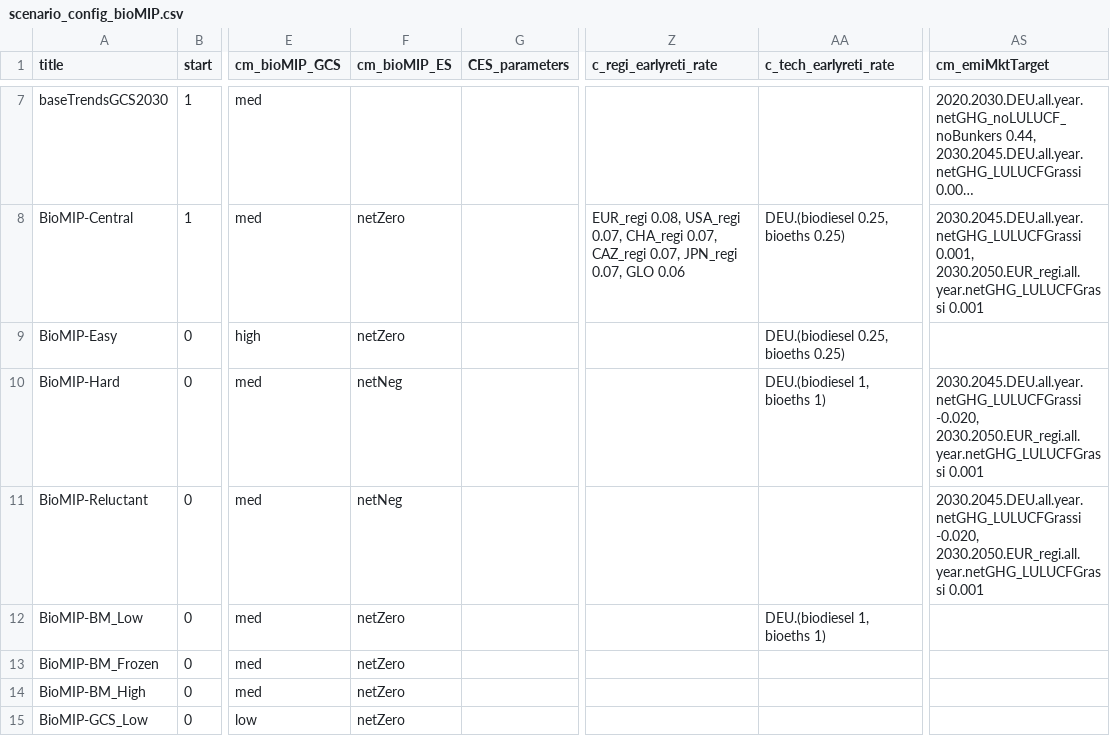
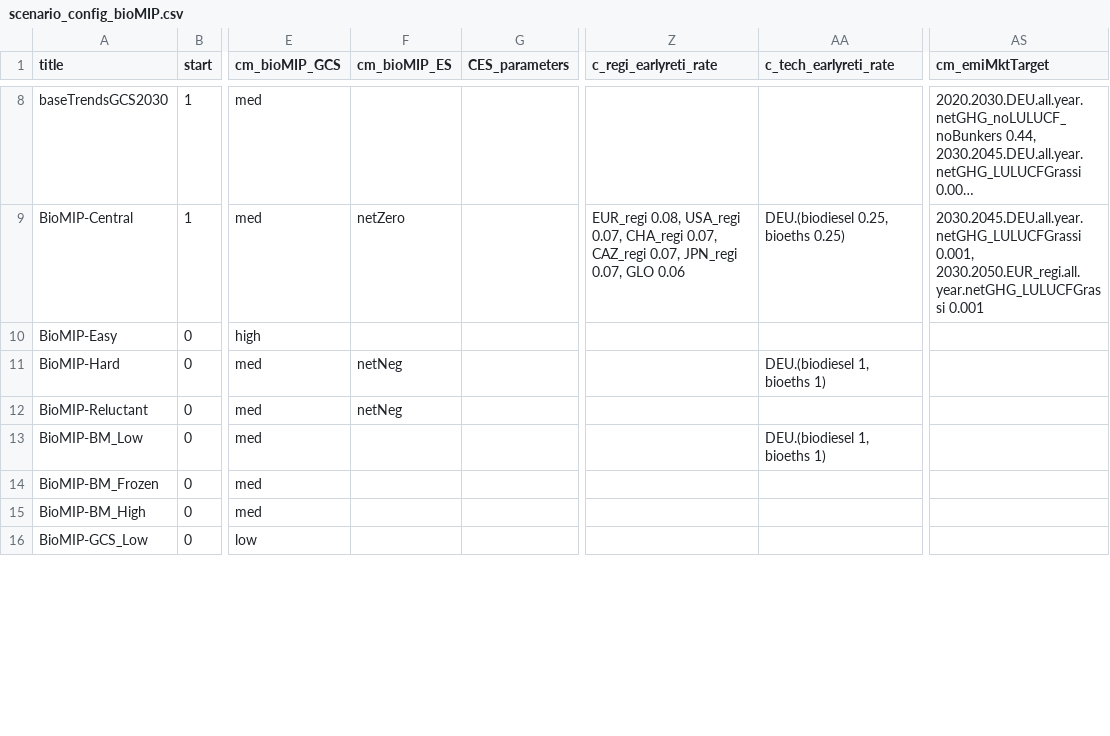
Before and after one commit to robertsalzwedel/remind, a CSV file: config/scenario_config_bioMIP.csv, drawn as a sheet; only a part is shown, gaps mark what is left out; long unchanged cells end in …; addresses are those after the commit; the diff covers the shown part only; the diff names each change by its address in the sheet, - before the commit and + after, or states it on an @@ line.

```diff
--- a/config/scenario_config_bioMIP.csv
+++ b/config/scenario_config_bioMIP.csv
-F10 (cm_bioMIP_ES): netZero
+F10 (cm_bioMIP_ES): (empty)
-AA10 (c_tech_earlyreti_rate): DEU.(biodiesel 0.25, bioeths 0.25)
+AA10 (c_tech_earlyreti_rate): (empty)
-AS11:AS12 (cm_emiMktTarget): 2030.2045.DEU.all.year.netGHG_LULUCFGrassi -0.020, 2030.2050.EUR_regi.all.year.netGHG_LULUCFGrassi 0.001
+AS11:AS12 (cm_emiMktTarget): (empty)
-F13:F16 (cm_bioMIP_ES): netZero
+F13:F16 (cm_bioMIP_ES): (empty)
```
Also changed, not shown: 2 added rows and 4 edited cells elsewhere in this file.
